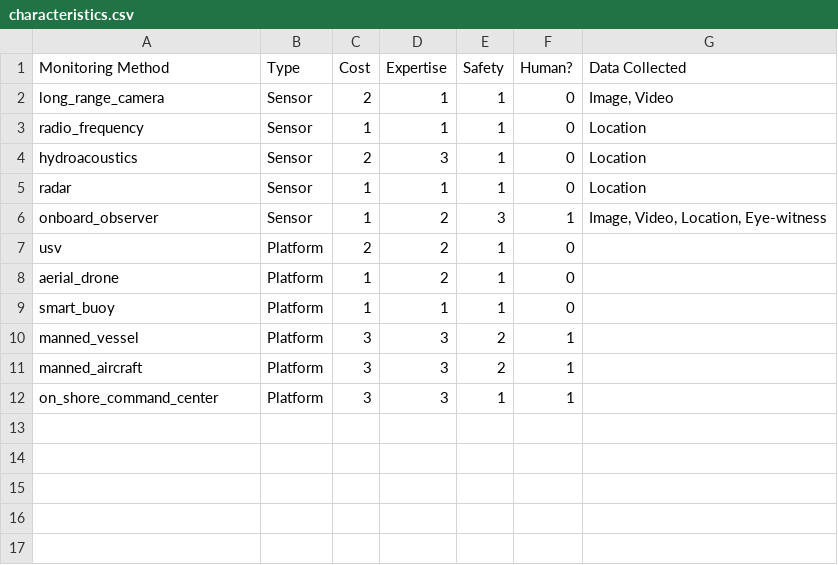
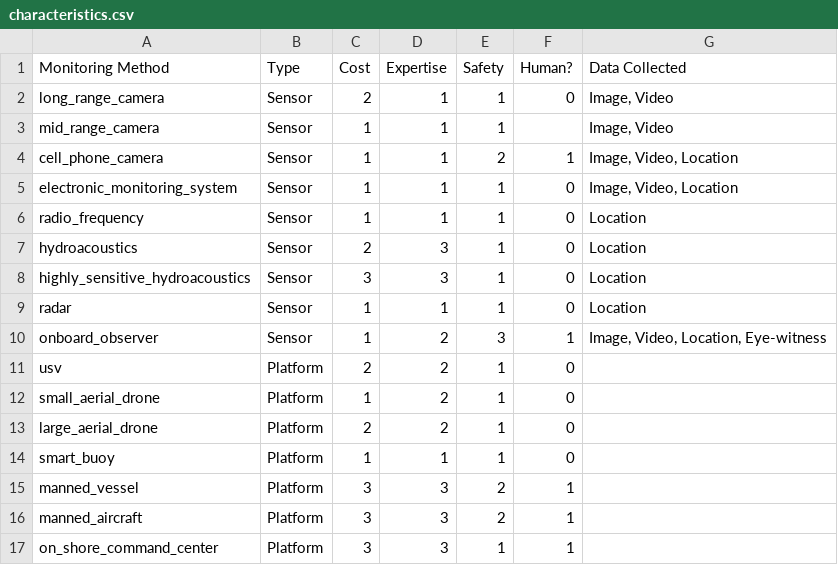
Before and after one commit to sydneymayes/cirsea_dashboard, a CSV file: cirsea-dashboard/data/characteristics.csv, drawn as a sheet.

Commit message:
fixing jurisdicition selection, updating characteristics and fixing costs

```diff
--- a/cirsea-dashboard/data/characteristics.csv
+++ b/cirsea-dashboard/data/characteristics.csv
@@ -2,4 +2,8 @@
 long_range_camera,Sensor,2,1,1,0,"Image, Video"
+mid_range_camera,Sensor,1,1,1,,"Image, Video"
+cell_phone_camera,Sensor,1,1,2,1,"Image, Video, Location"
+electronic_monitoring_system,Sensor,1,1,1,0,"Image, Video, Location"
 radio_frequency,Sensor,1,1,1,0,Location
 hydroacoustics,Sensor,2,3,1,0,Location
+highly_sensitive_hydroacoustics,Sensor,3,3,1,0,Location
 radar,Sensor,1,1,1,0,Location
@@ -7,3 +11,4 @@ onboard_observer,Sensor,1,2,3,1,"Image, Video, Location, Eye-witness"
 usv,Platform,2,2,1,0,
-aerial_drone,Platform,1,2,1,0,
+small_aerial_drone,Platform,1,2,1,0,
+large_aerial_drone,Platform,2,2,1,0,
 smart_buoy,Platform,1,1,1,0,
```
Also changed, not shown: 4 other files.
